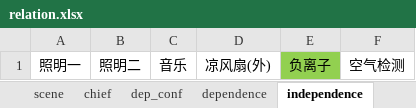
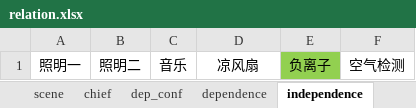
Before and after one commit to zuzy/python_network_program_study, an Excel workbook: jinding_config_build/tmp_V13/relation.xlsx, sheet independence, drawn as a sheet; values as stored, in another font and other column widths than the file's, no borders; the diff names each change by its address in the sheet, - before the commit and + after, or states it on an @@ line.

```diff
--- a/jinding_config_build/tmp_V13/relation.xlsx (sheet independence)
+++ b/jinding_config_build/tmp_V13/relation.xlsx (sheet independence)
-D1: 凉风扇(外)
+D1: 凉风扇
```
Also changed, not shown: sheet scene, sheet chief, sheet dep_conf, sheet dependence, other sheet tabs, 13 other files.
